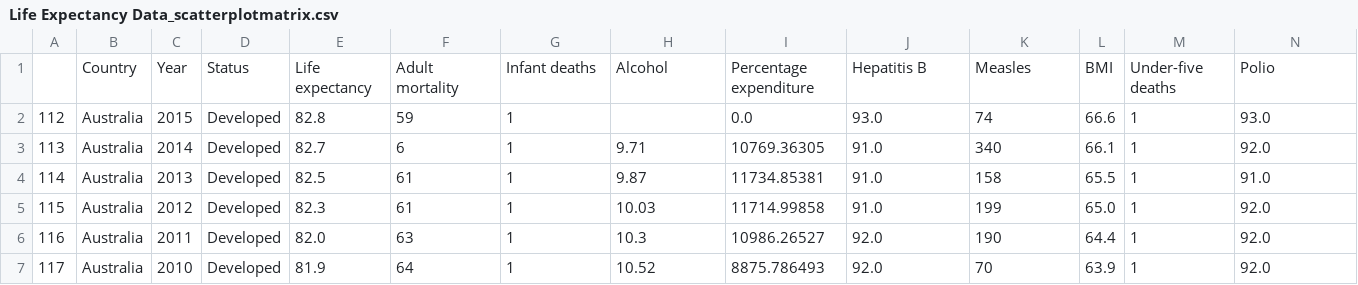
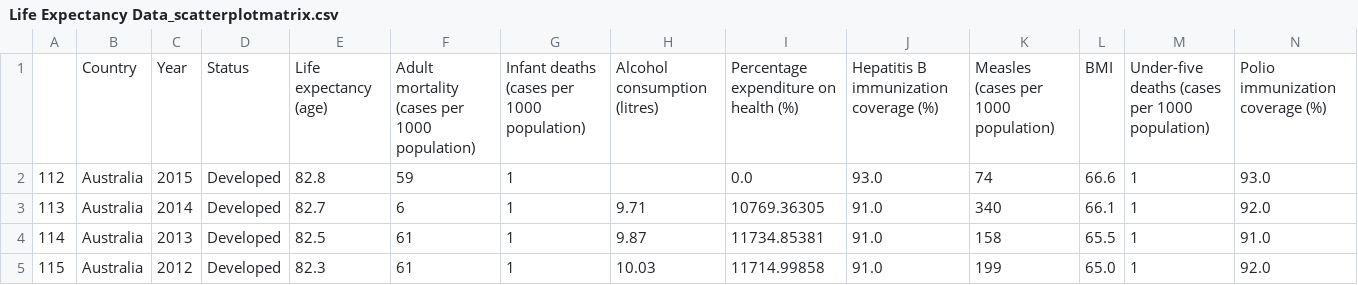
Before and after one commit to mingsheng2002/3179-Data-Visualisation-Project-2, a CSV file: scatterplot_matrix/data/Life Expectancy Data_scatterplotmatrix.csv, drawn as a sheet; only a part is shown; the shorter side is filled out with more unchanged rows; removed rows and columns are numbered as before the commit, all else as after; rows hold the shown columns only; the diff names each change by its address in the sheet, - before the commit and + after, or states it on an @@ line.

Commit message:
Add files via upload

```diff
--- a/scatterplot_matrix/data/Life Expectancy Data_scatterplotmatrix.csv
+++ b/scatterplot_matrix/data/Life Expectancy Data_scatterplotmatrix.csv
-row 1:  | Country | Year | Status | Life expectancy | Adult mortality | Infant deaths | Alcohol | Percentage expenditure | Hepatitis B | Measles | BMI | Under-five deaths | Polio
+row 1:  | Country | Year | Status | Life expectancy (age) | Adult mortality (cases per 1000 population) | Infant deaths (cases per 1000 population) | Alcohol consumption (litres) | Percentage expenditure on health (%) | Hepatitis B immunization coverage (%) | Measles (cases per 1000 population) | BMI | Under-five deaths (cases per 1000 population) | Polio immunization coverage (%)
```
